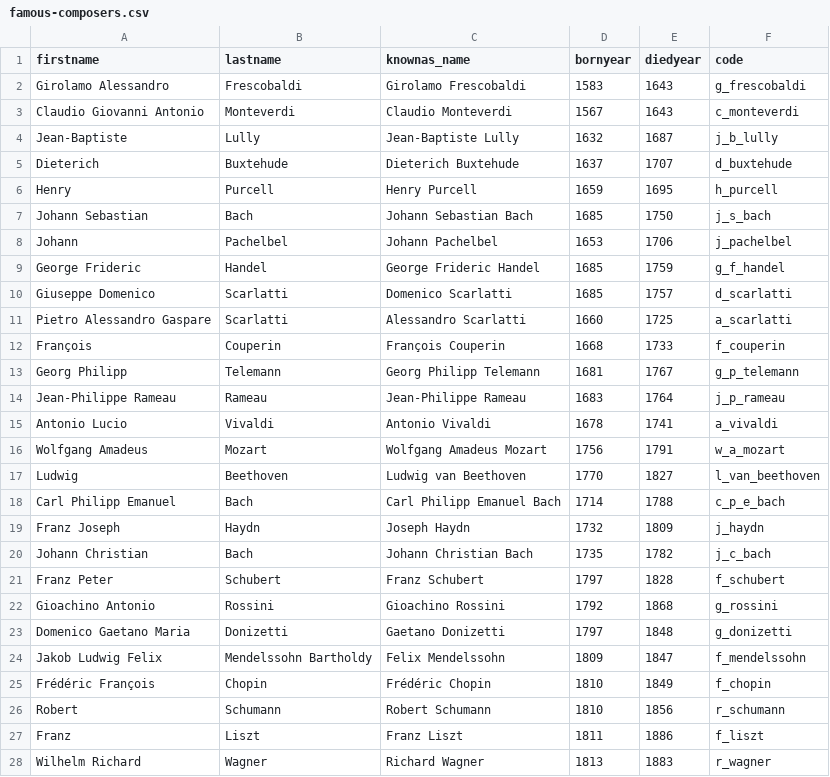
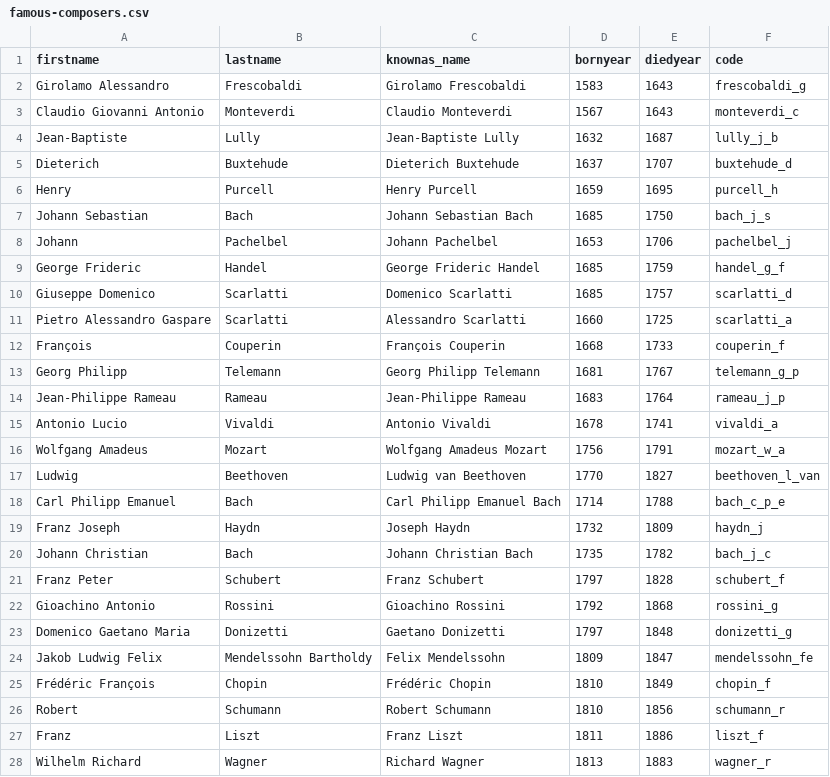
Before and after one commit to Leethine/hymnus, a CSV file: script/famous-composers.csv, drawn as a sheet; only a part is shown; the diff covers the shown part only.

```diff
--- a/script/famous-composers.csv
+++ b/script/famous-composers.csv
@@ -1,28 +1,28 @@
 firstname,lastname,knownas_name,bornyear,diedyear,code
-Girolamo Alessandro,Frescobaldi,Girolamo Frescobaldi,1583,1643,g_frescobaldi
-Claudio Giovanni Antonio,Monteverdi,Claudio Monteverdi,1567,1643,c_monteverdi
-Jean-Baptiste,Lully,Jean-Baptiste Lully,1632,1687,j_b_lully
-Dieterich,Buxtehude,Dieterich Buxtehude,1637,1707,d_buxtehude
-Henry,Purcell,Henry Purcell,1659,1695,h_purcell
-Johann Sebastian,Bach,Johann Sebastian Bach,1685,1750,j_s_bach
-Johann,Pachelbel,Johann Pachelbel,1653,1706,j_pachelbel
-George Frideric,Handel,George Frideric Handel,1685,1759,g_f_handel
-Giuseppe Domenico,Scarlatti,Domenico Scarlatti,1685,1757,d_scarlatti
-Pietro Alessandro Gaspare,Scarlatti,Alessandro Scarlatti,1660,1725,a_scarlatti
-François,Couperin,François Couperin,1668,1733,f_couperin
-Georg Philipp,Telemann,Georg Philipp Telemann,1681,1767,g_p_telemann
-Jean-Philippe Rameau,Rameau,Jean-Philippe Rameau,1683,1764,j_p_rameau
-Antonio Lucio,Vivaldi,Antonio Vivaldi,1678,1741,a_vivaldi
-Wolfgang Amadeus,Mozart,Wolfgang Amadeus Mozart,1756,1791,w_a_mozart
-Ludwig,Beethoven,Ludwig van Beethoven,1770,1827,l_van_beethoven
-Carl Philipp Emanuel,Bach,Carl Philipp Emanuel Bach,1714,1788,c_p_e_bach
-Franz Joseph,Haydn,Joseph Haydn,1732,1809,j_haydn
-Johann Christian,Bach,Johann Christian Bach,1735,1782,j_c_bach
-Franz Peter,Schubert,Franz Schubert,1797,1828,f_schubert
-Gioachino Antonio,Rossini,Gioachino Rossini,1792,1868,g_rossini
-Domenico Gaetano Maria,Donizetti,Gaetano Donizetti,1797,1848,g_donizetti
-Jakob Ludwig Felix,Mendelssohn Bartholdy,Felix Mendelssohn,1809,1847,f_mendelssohn
-Frédéric François,Chopin,Frédéric Chopin,1810,1849,f_chopin
-Robert,Schumann,Robert Schumann,1810,1856,r_schumann
-Franz,Liszt,Franz Liszt,1811,1886,f_liszt
-Wilhelm Richard,Wagner,Richard Wagner,1813,1883,r_wagner
+Girolamo Alessandro,Frescobaldi,Girolamo Frescobaldi,1583,1643,frescobaldi_g
+Claudio Giovanni Antonio,Monteverdi,Claudio Monteverdi,1567,1643,monteverdi_c
+Jean-Baptiste,Lully,Jean-Baptiste Lully,1632,1687,lully_j_b
+Dieterich,Buxtehude,Dieterich Buxtehude,1637,1707,buxtehude_d
+Henry,Purcell,Henry Purcell,1659,1695,purcell_h
+Johann Sebastian,Bach,Johann Sebastian Bach,1685,1750,bach_j_s
+Johann,Pachelbel,Johann Pachelbel,1653,1706,pachelbel_j
+George Frideric,Handel,George Frideric Handel,1685,1759,handel_g_f
+Giuseppe Domenico,Scarlatti,Domenico Scarlatti,1685,1757,scarlatti_d
+Pietro Alessandro Gaspare,Scarlatti,Alessandro Scarlatti,1660,1725,scarlatti_a
+François,Couperin,François Couperin,1668,1733,couperin_f
+Georg Philipp,Telemann,Georg Philipp Telemann,1681,1767,telemann_g_p
+Jean-Philippe Rameau,Rameau,Jean-Philippe Rameau,1683,1764,rameau_j_p
+Antonio Lucio,Vivaldi,Antonio Vivaldi,1678,1741,vivaldi_a
+Wolfgang Amadeus,Mozart,Wolfgang Amadeus Mozart,1756,1791,mozart_w_a
+Ludwig,Beethoven,Ludwig van Beethoven,1770,1827,beethoven_l_van
+Carl Philipp Emanuel,Bach,Carl Philipp Emanuel Bach,1714,1788,bach_c_p_e
+Franz Joseph,Haydn,Joseph Haydn,1732,1809,haydn_j
+Johann Christian,Bach,Johann Christian Bach,1735,1782,bach_j_c
+Franz Peter,Schubert,Franz Schubert,1797,1828,schubert_f
+Gioachino Antonio,Rossini,Gioachino Rossini,1792,1868,rossini_g
+Domenico Gaetano Maria,Donizetti,Gaetano Donizetti,1797,1848,donizetti_g
+Jakob Ludwig Felix,Mendelssohn Bartholdy,Felix Mendelssohn,1809,1847,mendelssohn_fe
+Frédéric François,Chopin,Frédéric Chopin,1810,1849,chopin_f
+Robert,Schumann,Robert Schumann,1810,1856,schumann_r
+Franz,Liszt,Franz Liszt,1811,1886,liszt_f
+Wilhelm Richard,Wagner,Richard Wagner,1813,1883,wagner_r
```
Also changed, not shown: 36 edited cells elsewhere in this file, 12 other files.
